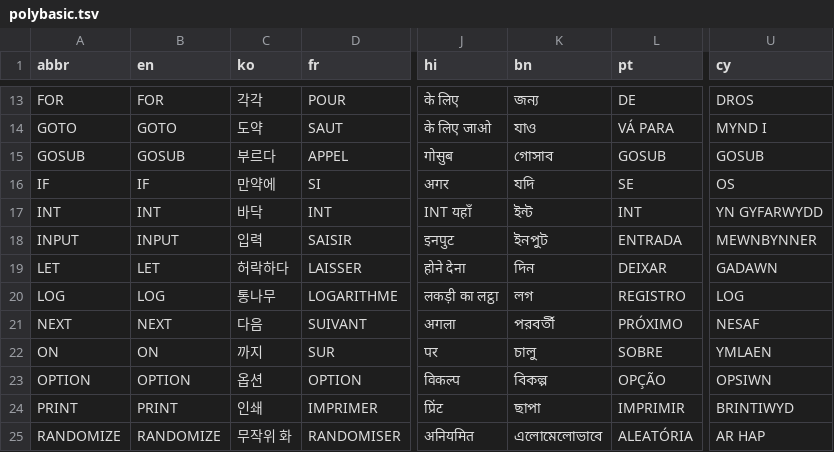
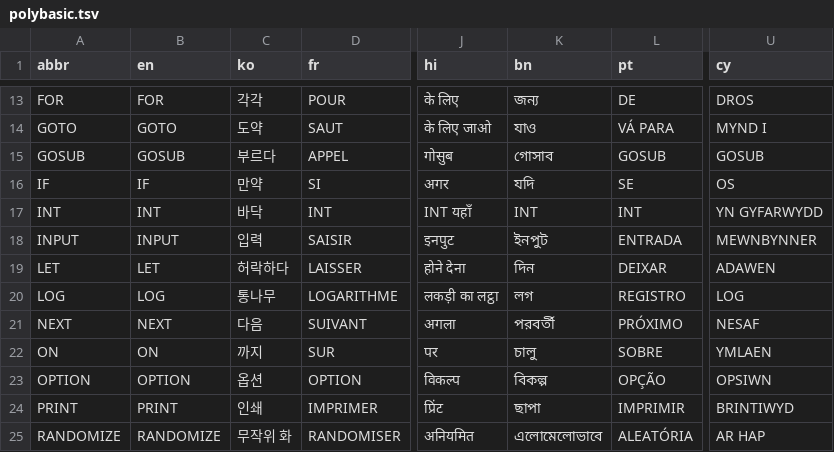
Before and after one commit to GorillaSapiens/polyBASIC, a TSV file: src/autotranslate/polybasic.tsv, drawn as a sheet; only a part is shown, gaps mark what is left out; the diff covers the shown part only; the diff names each change by its address in the sheet, - before the commit and + after, or states it on an @@ line.

```diff
--- a/src/autotranslate/polybasic.tsv
+++ b/src/autotranslate/polybasic.tsv
-C16 (ko): 만약에
+C16 (ko): 만약
-K17 (bn): ইন্ট
+K17 (bn): INT
-U19 (cy): GADAWN
+U19 (cy): ADAWEN
```
Also changed, not shown: 55 edited cells elsewhere in this file, 1 other file.
